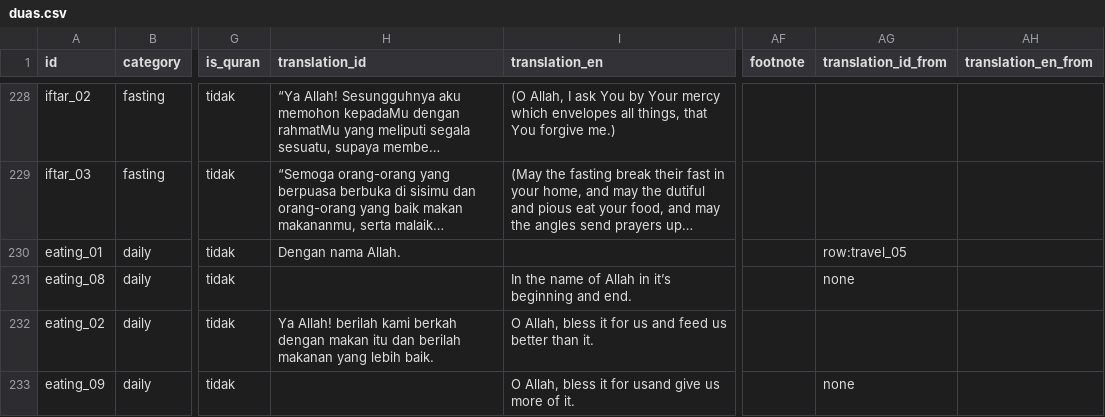
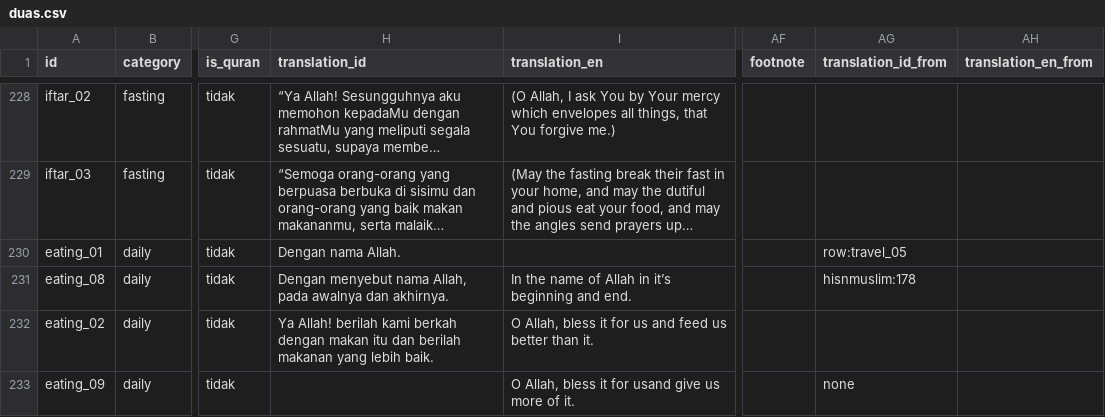
Before and after one commit to hystericmoon/muslimdaily, a CSV file: content/source/duas.csv, drawn as a sheet; only a part is shown, gaps mark what is left out; long unchanged cells end in …; the diff names each change by its address in the sheet, - before the commit and + after, or states it on an @@ line.

```diff
--- a/content/source/duas.csv
+++ b/content/source/duas.csv
-H231 (translation_id): (empty)
+H231 (translation_id): Dengan menyebut nama Allah, pada awalnya dan akhirnya.
-AG231 (translation_id_from): none
+AG231 (translation_id_from): hisnmuslim:178
```
Also changed, not shown: 14 other files.
